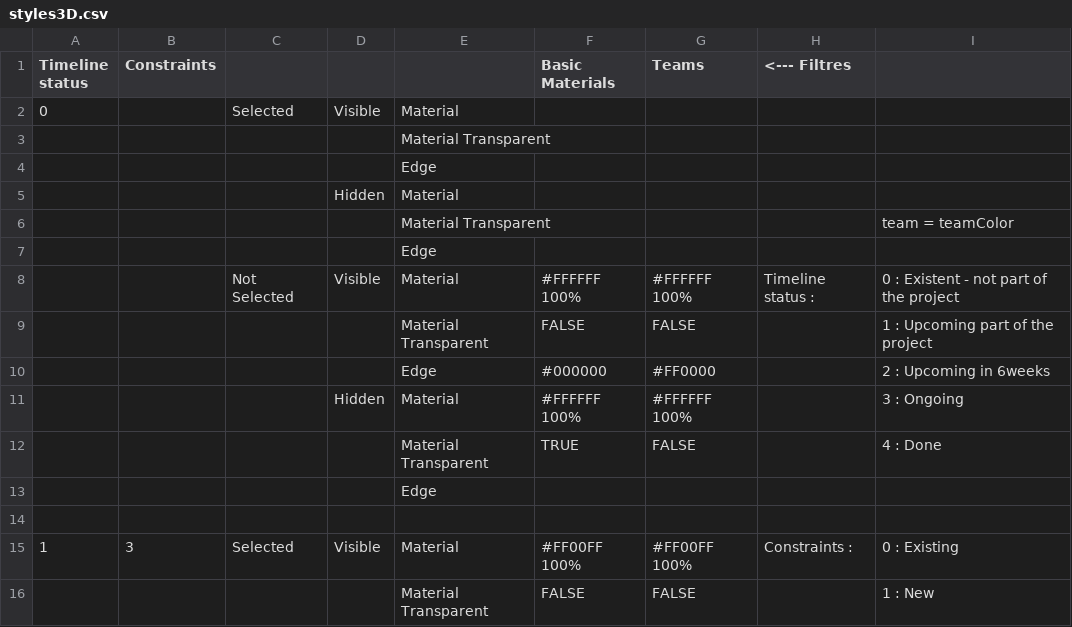
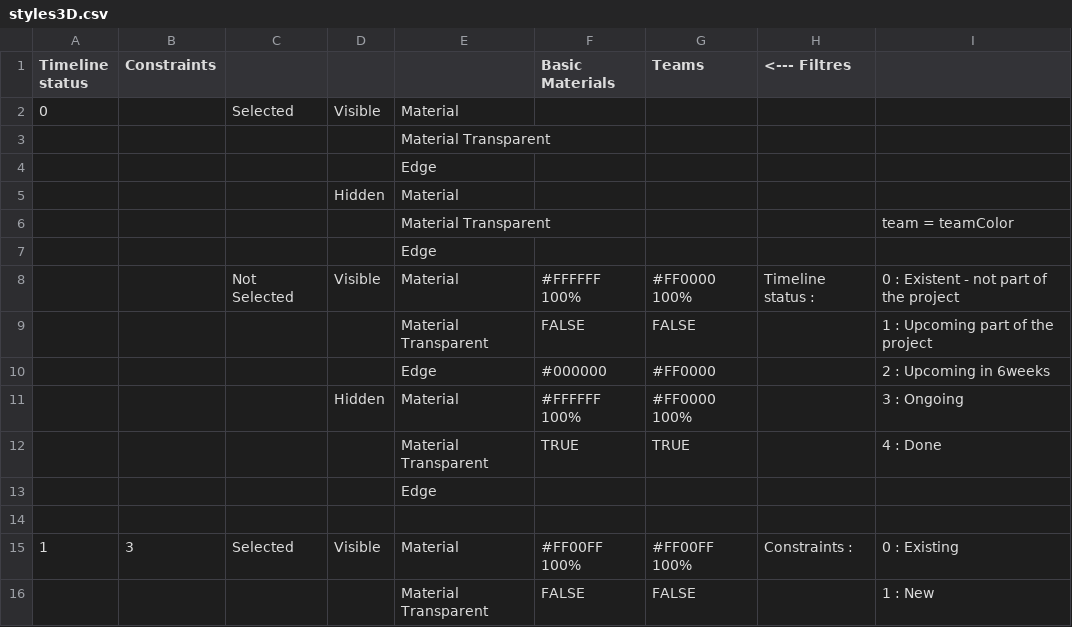
Before and after one commit to clementgerard1/4DLeanBoard, a CSV file: src/components/3DViewer/assets/styles3D.csv, drawn as a sheet; only a part is shown.

```diff
--- a/src/components/3DViewer/assets/styles3D.csv
+++ b/src/components/3DViewer/assets/styles3D.csv
@@ -7,7 +7,7 @@ Timeline status,Constraints,,,,Basic Materials ,Teams ,<--- Filtres,
 ,,,,Edge,,,,
-,,Not Selected,Visible,Material,#FFFFFF 100%,#FFFFFF 100%,Timeline status :,0 : Existent - not part of the project
+,,Not Selected,Visible,Material,#FFFFFF 100%,#FF0000 100%,Timeline status :,0 : Existent - not part of the project
 ,,,,Material Transparent,FALSE,FALSE,,1 : Upcoming part of the project
 ,,,,Edge,#000000,#FF0000,,2 : Upcoming in 6weeks
-,,,Hidden,Material,#FFFFFF 100%,#FFFFFF 100%,,3 : Ongoing
-,,,,Material Transparent,TRUE,FALSE,,4 : Done
+,,,Hidden,Material,#FFFFFF 100%,#FF0000 100%,,3 : Ongoing
+,,,,Material Transparent,TRUE,TRUE,,4 : Done
 ,,,,Edge,,,,
```
Also changed, not shown: 1 other file.
